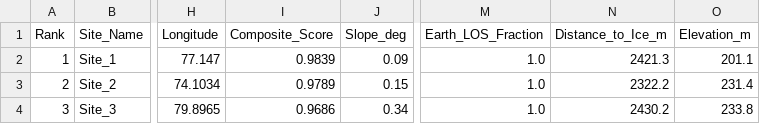
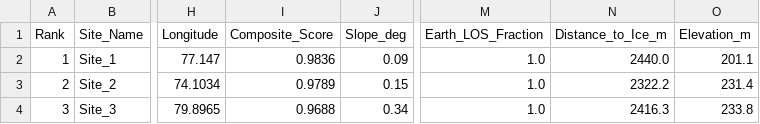
Before and after one commit to TomHacker69/LunaTrace, a CSV file: outputs/tables/phase4_top3_landing_sites.csv, drawn as a sheet; only a part is shown, gaps mark what is left out; the diff names each change by its address in the sheet, - before the commit and + after, or states it on an @@ line.

```diff
--- a/outputs/tables/phase4_top3_landing_sites.csv
+++ b/outputs/tables/phase4_top3_landing_sites.csv
-I2 (Composite_Score): 0.9839
+I2 (Composite_Score): 0.9836
-N2 (Distance_to_Ice_m): 2421.3
+N2 (Distance_to_Ice_m): 2440.0
-I4 (Composite_Score): 0.9686
+I4 (Composite_Score): 0.9688
-N4 (Distance_to_Ice_m): 2430.2
+N4 (Distance_to_Ice_m): 2416.3
```
Also changed, not shown: outputs/tables/phase1_polarimetric_summary.csv, outputs/tables/phase2_terrain_class_statistics.csv, 36 other files.
